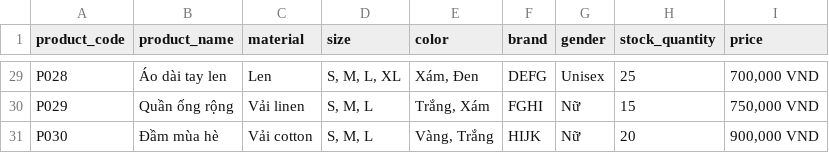
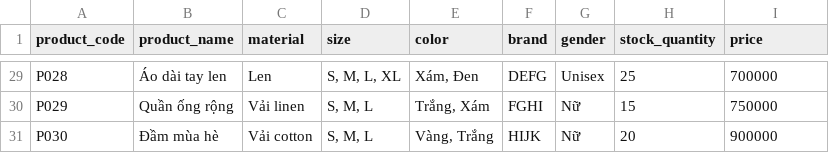
Before and after one commit to Hoanganhvu123/ShoppingGPT, a CSV file: packages/shoppinggpt/data/products.csv, drawn as a sheet; only a part is shown, gaps mark what is left out; the diff covers the shown part only; the diff names each change by its address in the sheet, - before the commit and + after, or states it on an @@ line.

```diff
--- a/packages/shoppinggpt/data/products.csv
+++ b/packages/shoppinggpt/data/products.csv
-I29 (price): 700,000 VND
+I29 (price): 700000
-I30 (price): 750,000 VND
+I30 (price): 750000
-I31 (price): 900,000 VND
+I31 (price): 900000
```
Also changed, not shown: 27 edited cells elsewhere in this file, 9 other files.
